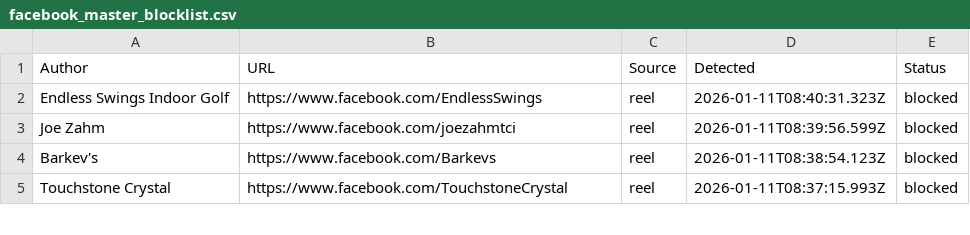
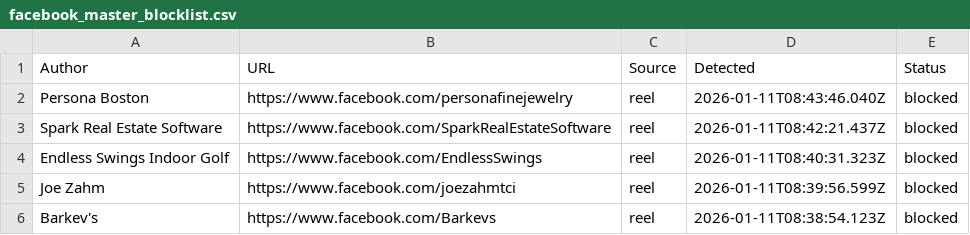
Before and after one commit to SysAdminDoc/AdNull, a CSV file: Blocklists/facebook_master_blocklist.csv, drawn as a sheet; only a part is shown; the shorter side is filled out with more unchanged rows.

Commit message:
AdNull sync: 6310 blocked sponsors

```diff
--- a/Blocklists/facebook_master_blocklist.csv
+++ b/Blocklists/facebook_master_blocklist.csv
@@ -1,2 +1,4 @@
 Author,URL,Source,Detected,Status
+"Persona Boston",https://www.facebook.com/personafinejewelry,reel,2026-01-11T08:43:46.040Z,blocked
+"Spark Real Estate Software",https://www.facebook.com/SparkRealEstateSoftware,reel,2026-01-11T08:42:21.437Z,blocked
 "Endless Swings Indoor Golf",https://www.facebook.com/EndlessSwings,reel,2026-01-11T08:40:31.323Z,blocked
```
